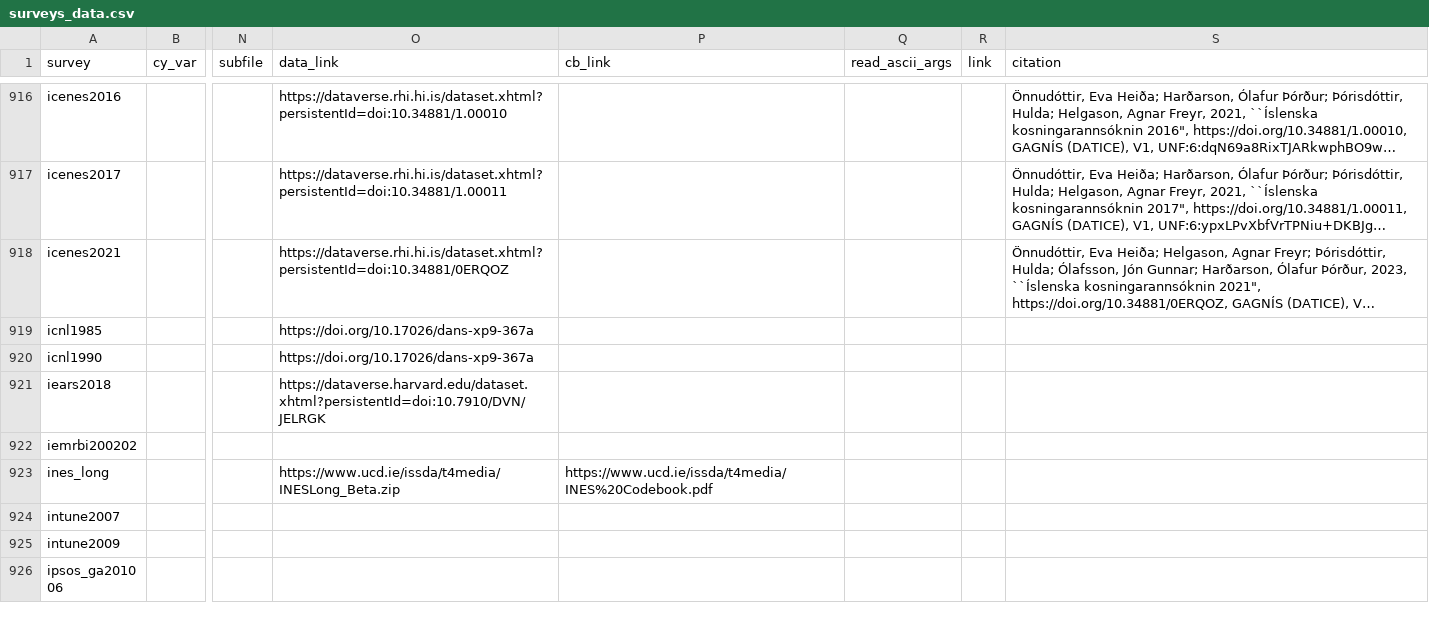
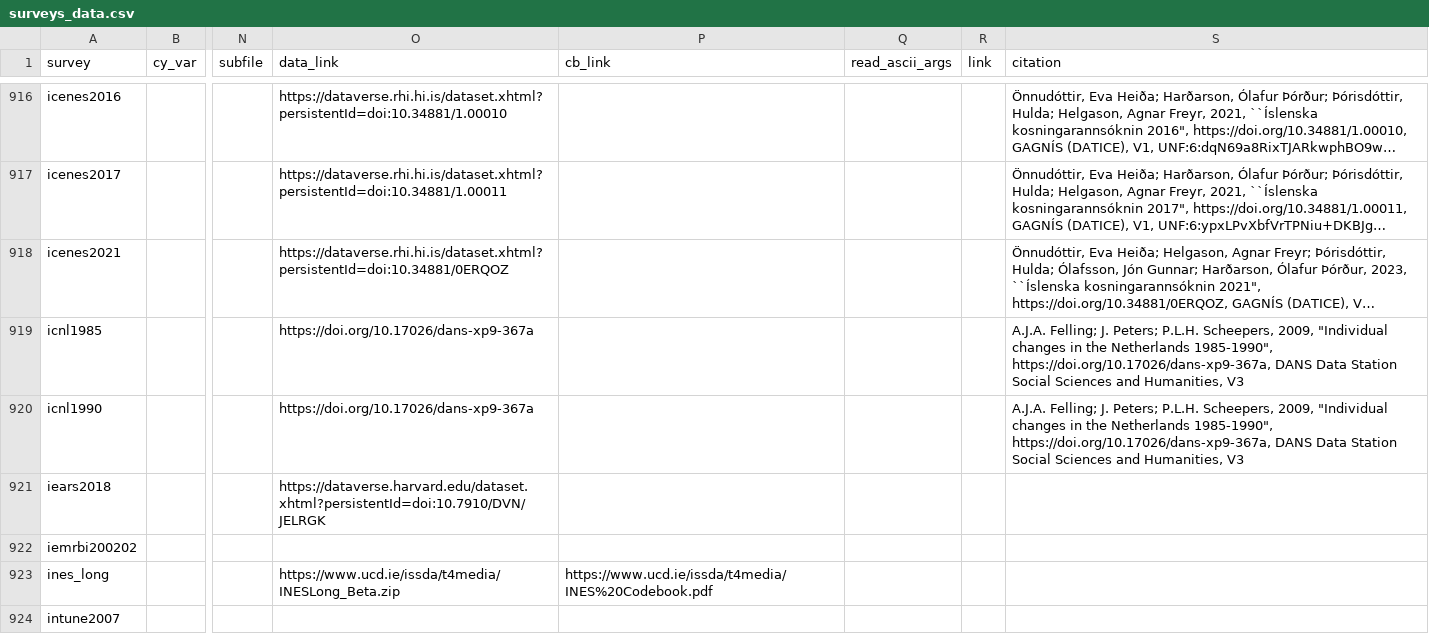
Before and after one commit to fsolt/DCPOtools, a CSV file: data/surveys_data.csv, drawn as a sheet; only a part is shown, gaps mark what is left out; the shorter side is filled out with more unchanged rows; long unchanged cells end in …; the diff names each change by its address in the sheet, - before the commit and + after, or states it on an @@ line.

Commit message:
add icnl citations

```diff
--- a/data/surveys_data.csv
+++ b/data/surveys_data.csv
-S919:S920 (citation): (empty)
+S919:S920 (citation): A.J.A. Felling; J. Peters; P.L.H. Scheepers, 2009, "Individual changes in the Netherlands 1985-1990", https://doi.org/10.17026/dans-xp9-367a, DANS Data Station Social Sciences and Humanities, V3
```
